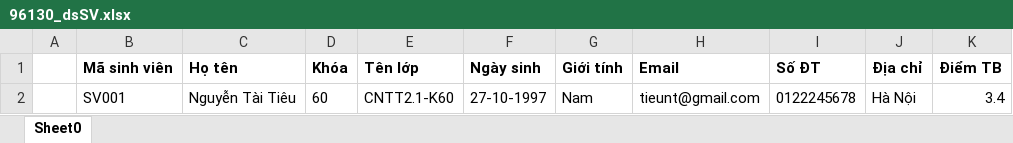
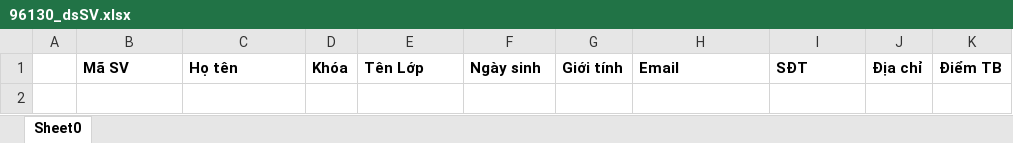
Before and after one commit to levietcuong2602/quanlysinhvien-java, an Excel workbook: quanlysinhvien/danhsachhocphan/lophocphan/96130_dsSV.xlsx, sheet Sheet0, drawn as a sheet; values as stored, in another font and other column widths than the file's, no borders; the diff names each change by its address in the sheet, - before the commit and + after, or states it on an @@ line.

```diff
--- a/quanlysinhvien/danhsachhocphan/lophocphan/96130_dsSV.xlsx (sheet Sheet0)
+++ b/quanlysinhvien/danhsachhocphan/lophocphan/96130_dsSV.xlsx (sheet Sheet0)
-B1: Mã sinh viên
+B1: Mã SV
-E1: Tên lớp
+E1: Tên Lớp
-I1: Số ĐT
+I1: SĐT
-row 2:  | SV001 | Nguyễn Tài Tiêu | 60 | CNTT2.1-K60 | 27-10-1997 | Nam | tieunt@gmail.com | 0122245678 | Hà Nội | 3.4
```
Also changed, not shown: quanlysinhvien/danhsachhocphan/lophocphan/96123_dsSV.xlsx, quanlysinhvien/danhsachhocphan/lophocphan/96127_dsSV.xlsx, 47 other files.
